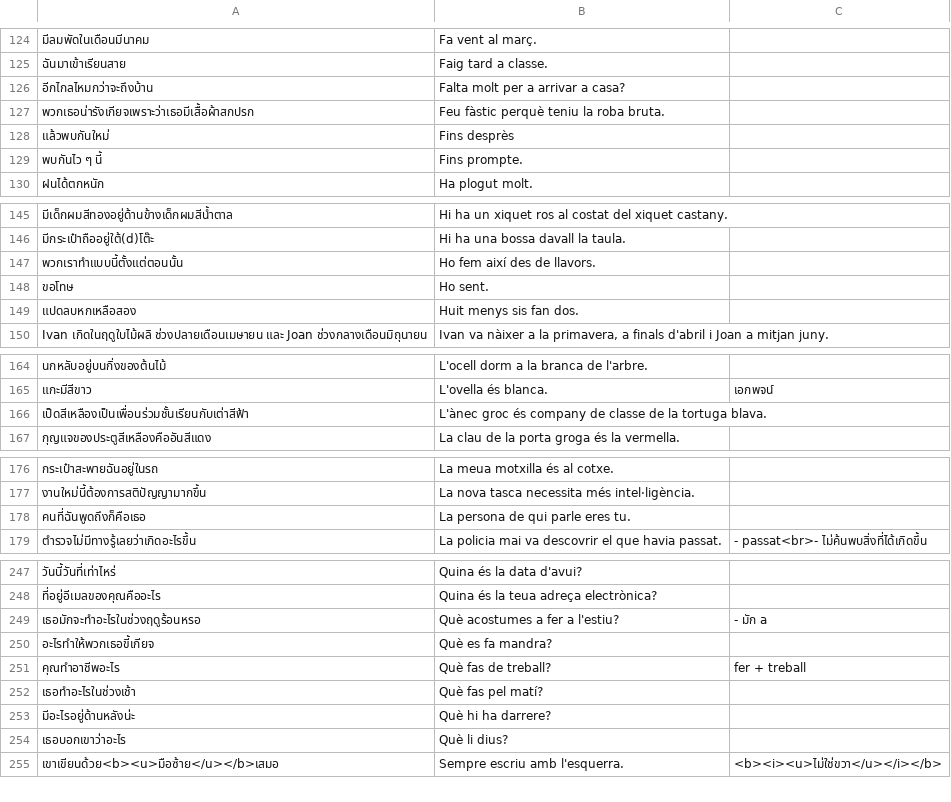
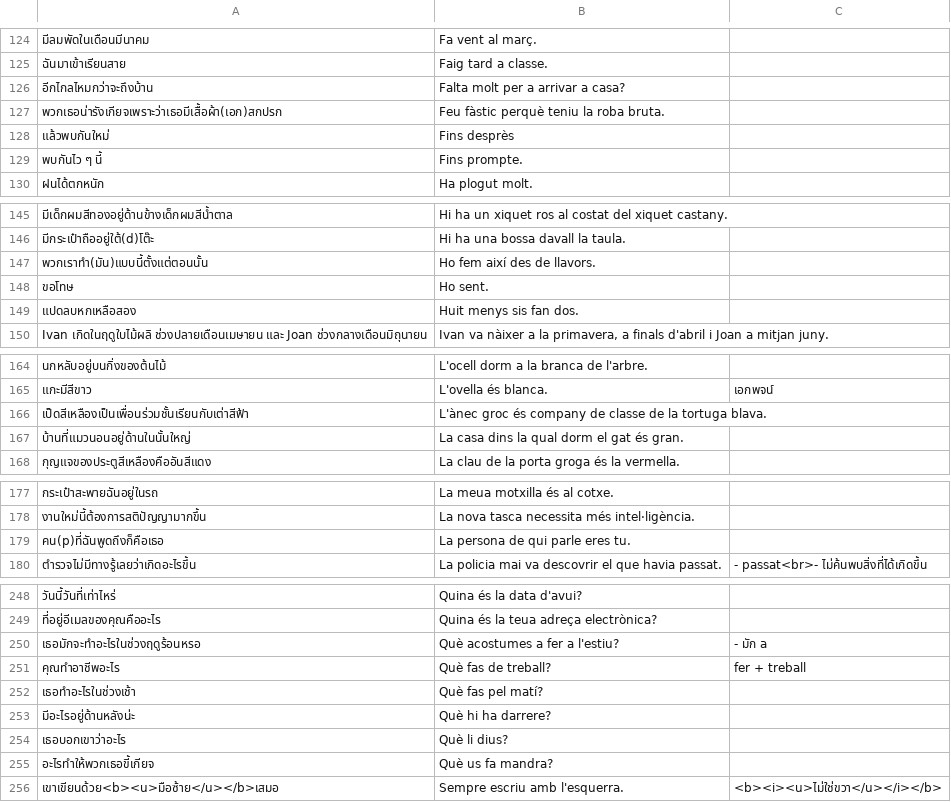
Before and after one commit to ponlawat-w/anki-collection, a CSV file: vlcfr - Valencià (Frases).csv, drawn as a sheet; only a part is shown, gaps mark what is left out; removed rows and columns are numbered as before the commit, all else as after; the diff covers the shown part only; the diff names each change by its address in the sheet, - before the commit and + after, or states it on an @@ line.

```diff
--- a/vlcfr - Valencià (Frases).csv
+++ b/vlcfr - Valencià (Frases).csv
-A127: พวกเธอน่ารังเกียจเพราะว่าเธอมีเสื้อผ้าสกปรก
+A127: พวกเธอน่ารังเกียจเพราะว่าเธอมีเสื้อผ้า(เอก)สกปรก
-A147: พวกเราทำแบบนี้ตั้งแต่ตอนนั้น
+A147: พวกเราทำ(มัน)แบบนี้ตั้งแต่ตอนนั้น
+row 167: บ้านที่แมวนอนอยู่ด้านในนั้นใหญ่ | La casa dins la qual dorm el gat és gran.
-A179: คนที่ฉันพูดถึงก็คือเธอ
+A179: คน(p)ที่ฉันพูดถึงก็คือเธอ
-row 250: อะไรทำให้พวกเธอขี้เกียจ | Què es fa mandra?
+row 255: อะไรทำให้พวกเธอขี้เกียจ | Què us fa mandra?
```
Also changed, not shown: 1 edited cell elsewhere in this file, esfr - Español (Frases).csv, vlccjcp - Valencià (Conjugació - complet).csv, 1 other file.
